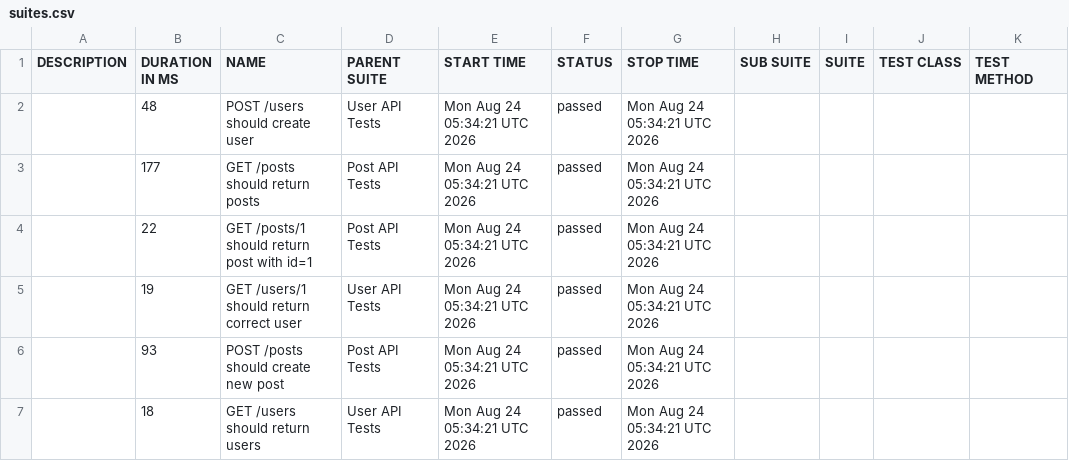
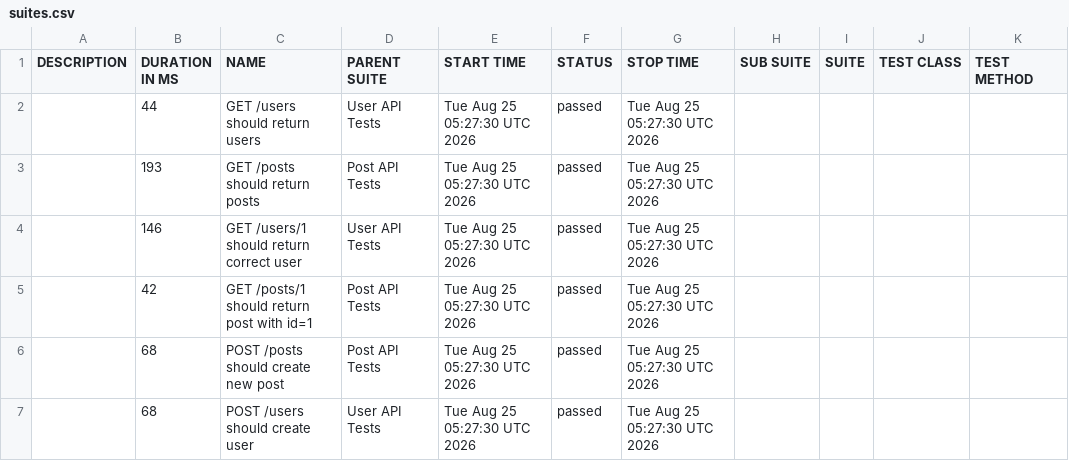
Before and after one commit to AnhAutomationTester/API_Automation_Mocha, a CSV file: data/suites.csv, drawn as a sheet.

```diff
--- a/data/suites.csv
+++ b/data/suites.csv
@@ -1,7 +1,7 @@
 "DESCRIPTION","DURATION IN MS","NAME","PARENT SUITE","START TIME","STATUS","STOP TIME","SUB SUITE","SUITE","TEST CLASS","TEST METHOD"
-"","48","POST /users should create user","User API Tests","Mon Aug 24 05:34:21 UTC 2026","passed","Mon Aug 24 05:34:21 UTC 2026","","","",""
-"","177","GET /posts should return posts","Post API Tests","Mon Aug 24 05:34:21 UTC 2026","passed","Mon Aug 24 05:34:21 UTC 2026","","","",""
-"","22","GET /posts/1 should return post with id=1","Post API Tests","Mon Aug 24 05:34:21 UTC 2026","passed","Mon Aug 24 05:34:21 UTC 2026","","","",""
-"","19","GET /users/1 should return correct user","User API Tests","Mon Aug 24 05:34:21 UTC 2026","passed","Mon Aug 24 05:34:21 UTC 2026","","","",""
-"","93","POST /posts should create new post","Post API Tests","Mon Aug 24 05:34:21 UTC 2026","passed","Mon Aug 24 05:34:21 UTC 2026","","","",""
-"","18","GET /users should return users","User API Tests","Mon Aug 24 05:34:21 UTC 2026","passed","Mon Aug 24 05:34:21 UTC 2026","","","",""
+"","44","GET /users should return users","User API Tests","Tue Aug 25 05:27:30 UTC 2026","passed","Tue Aug 25 05:27:30 UTC 2026","","","",""
+"","193","GET /posts should return posts","Post API Tests","Tue Aug 25 05:27:30 UTC 2026","passed","Tue Aug 25 05:27:30 UTC 2026","","","",""
+"","146","GET /users/1 should return correct user","User API Tests","Tue Aug 25 05:27:30 UTC 2026","passed","Tue Aug 25 05:27:30 UTC 2026","","","",""
+"","42","GET /posts/1 should return post with id=1","Post API Tests","Tue Aug 25 05:27:30 UTC 2026","passed","Tue Aug 25 05:27:30 UTC 2026","","","",""
+"","68","POST /posts should create new post","Post API Tests","Tue Aug 25 05:27:30 UTC 2026","passed","Tue Aug 25 05:27:30 UTC 2026","","","",""
+"","68","POST /users should create user","User API Tests","Tue Aug 25 05:27:30 UTC 2026","passed","Tue Aug 25 05:27:30 UTC 2026","","","",""
```
Also changed, not shown: 50 other files.
